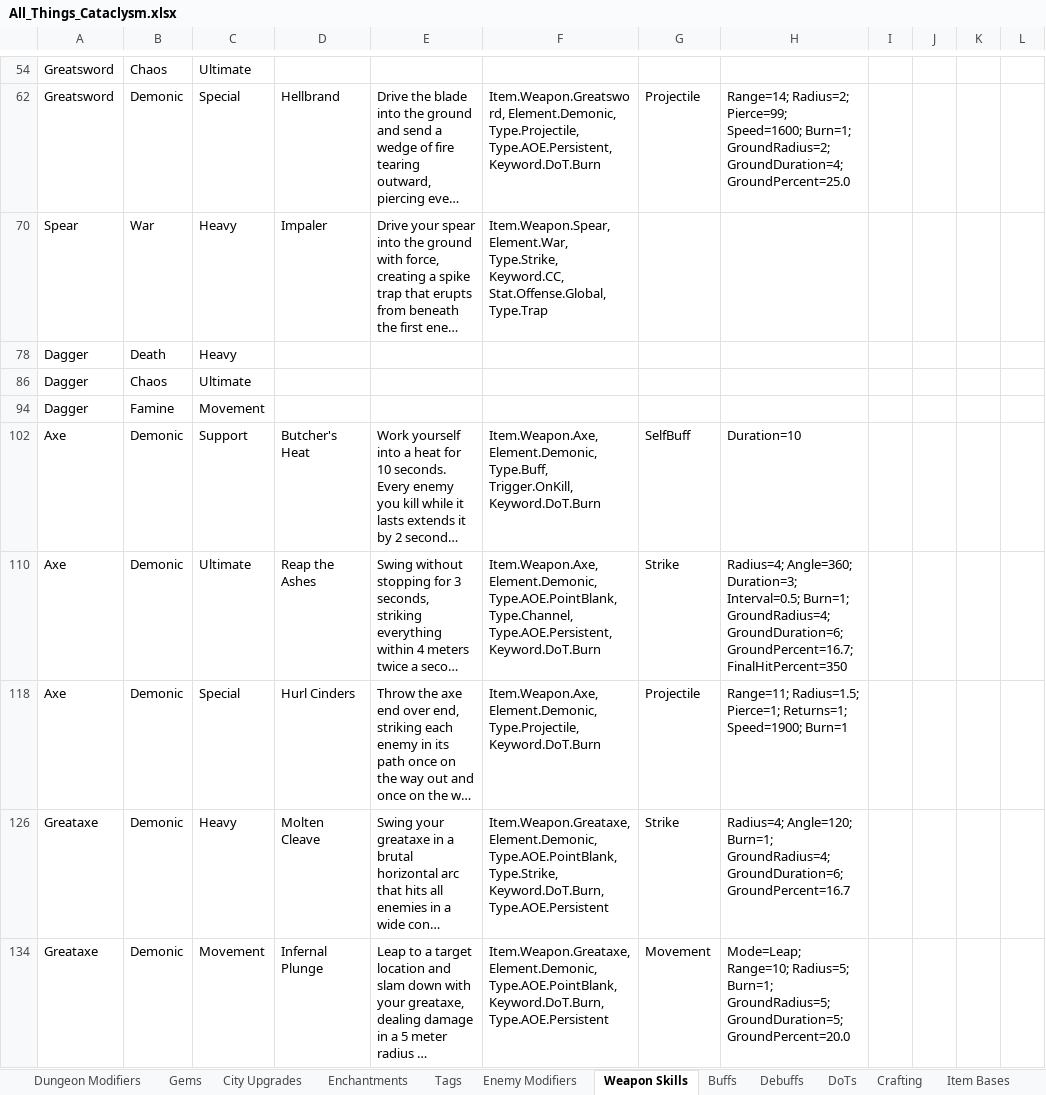
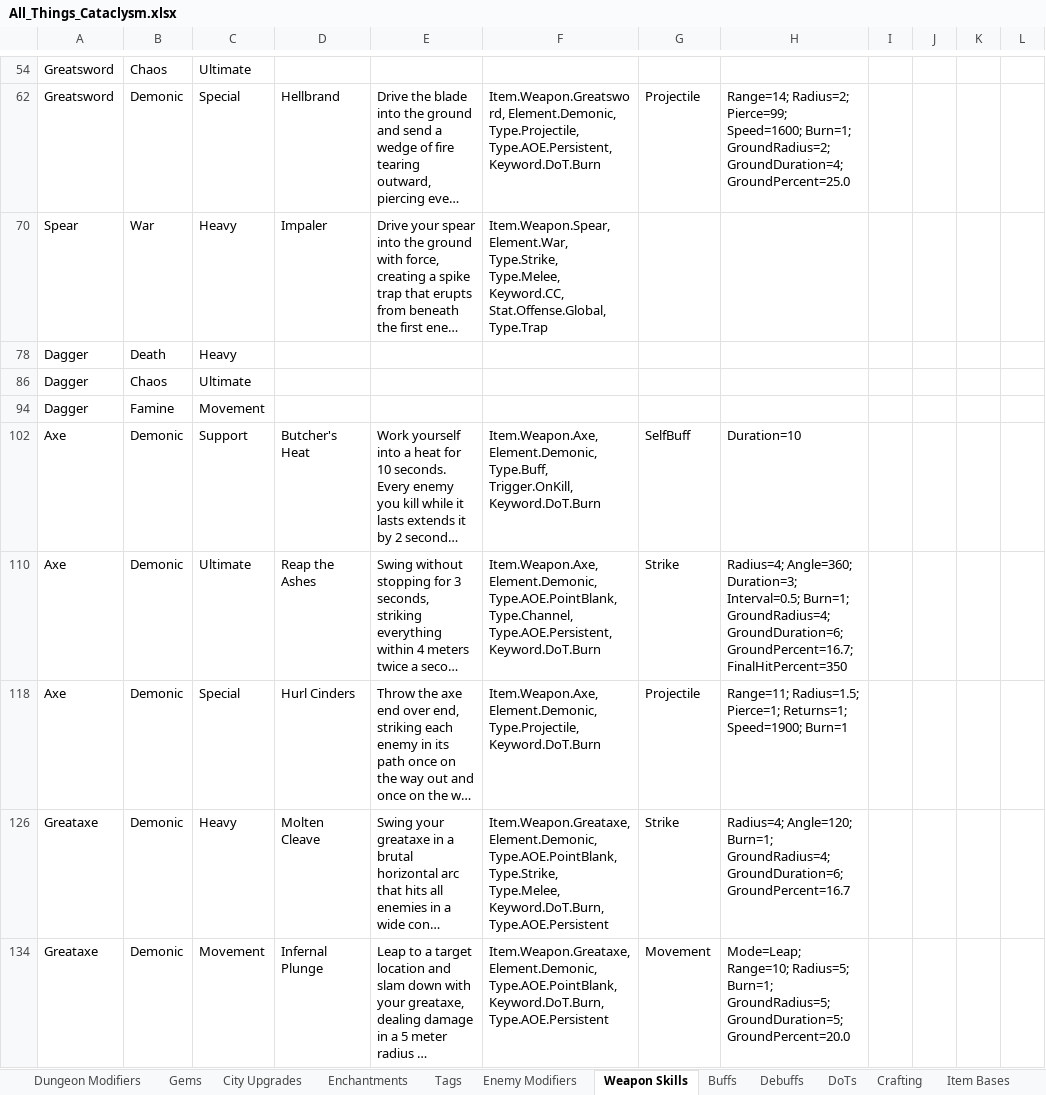
Before and after one commit to sdubois777/Cataclysm, an Excel workbook: docs/All_Things_Cataclysm.xlsx, sheet Weapon Skills, drawn as a sheet; only a part is shown, gaps mark what is left out; long unchanged cells end in …; values as stored, in another font and other column widths than the file's, no borders; table styles not drawn; the diff names each change by its address in the sheet, - before the commit and + after, or states it on an @@ line.

```diff
--- a/docs/All_Things_Cataclysm.xlsx (sheet Weapon Skills)
+++ b/docs/All_Things_Cataclysm.xlsx (sheet Weapon Skills)
-F70: …Element.War, Type.Strike, Keyword.CC, Stat.Offense.Global,…
+F70: …Element.War, Type.Strike, Type.Melee, Keyword.CC, Stat.Offense.Global,…
-F126: …Type.AOE.PointBlank, Type.Strike, Keyword.DoT.Burn, Type.AOE.Persistent
+F126: …Type.AOE.PointBlank, Type.Strike, Type.Melee, Keyword.DoT.Burn, Type.AOE.Persistent
```
Also changed, not shown: hidden cells, 8 other files.
